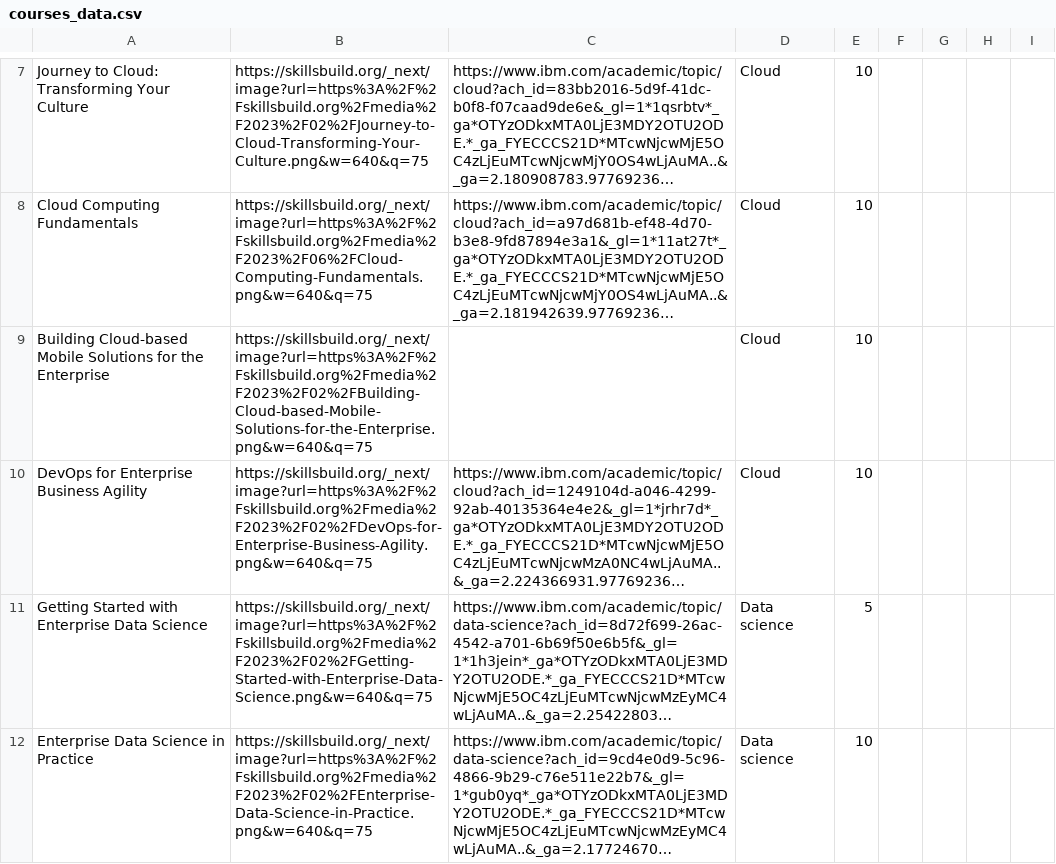
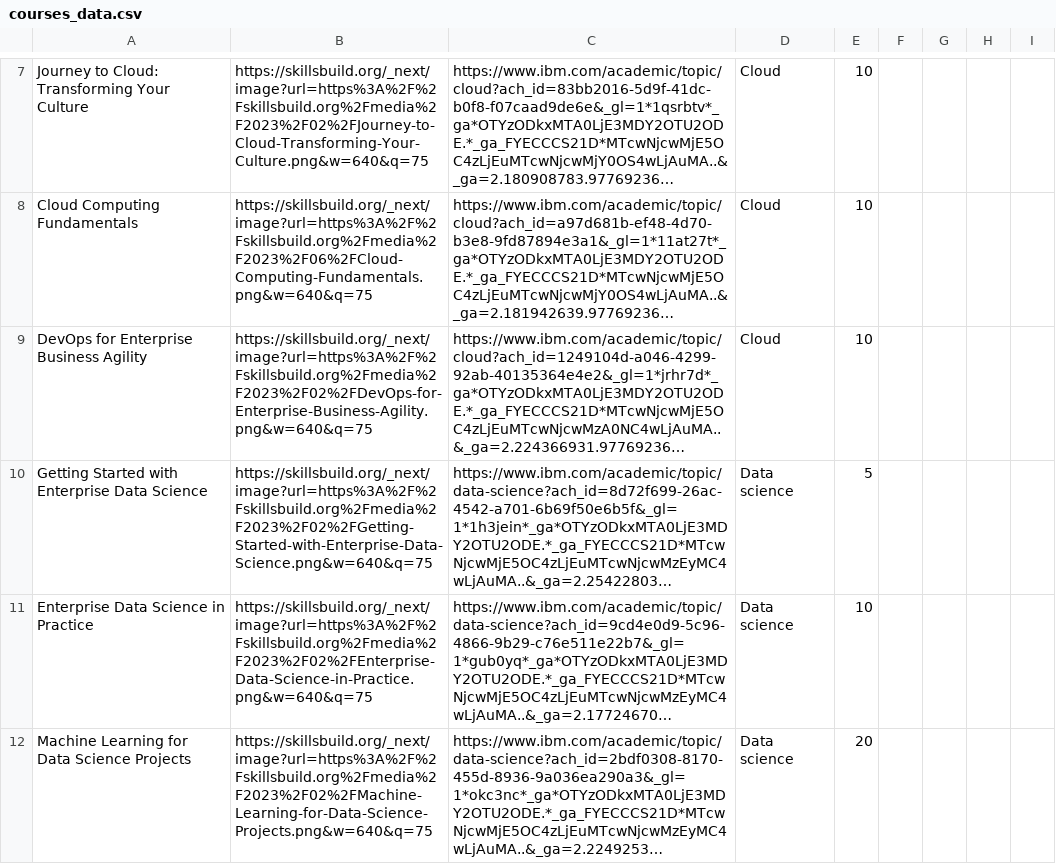
Before and after one commit to Iamhuzaifasabahuddin/Group37App, a CSV file: Group37-Software_Engineering/src/main/resources/courses_data.csv, drawn as a sheet; only a part is shown, gaps mark what is left out; the shorter side is filled out with more unchanged rows; long unchanged cells end in …; the diff names each change by its address in the sheet, - before the commit and + after, or states it on an @@ line.

```diff
--- a/Group37-Software_Engineering/src/main/resources/courses_data.csv
+++ b/Group37-Software_Engineering/src/main/resources/courses_data.csv
-row 9: Building Cloud-based Mobile Solutions for the Enterprise | https://skillsbuild.org/_next/image?url=https%3A%2F%2Fskillsbuild.org%2Fmedia%2F2023%2F02%2FBuilding-Cloud-based-Mobile-Solutions-for-the-Enterprise.png&w=640&q=75 |  | Cloud | 10
```
Also changed, not shown: 6 other files.
